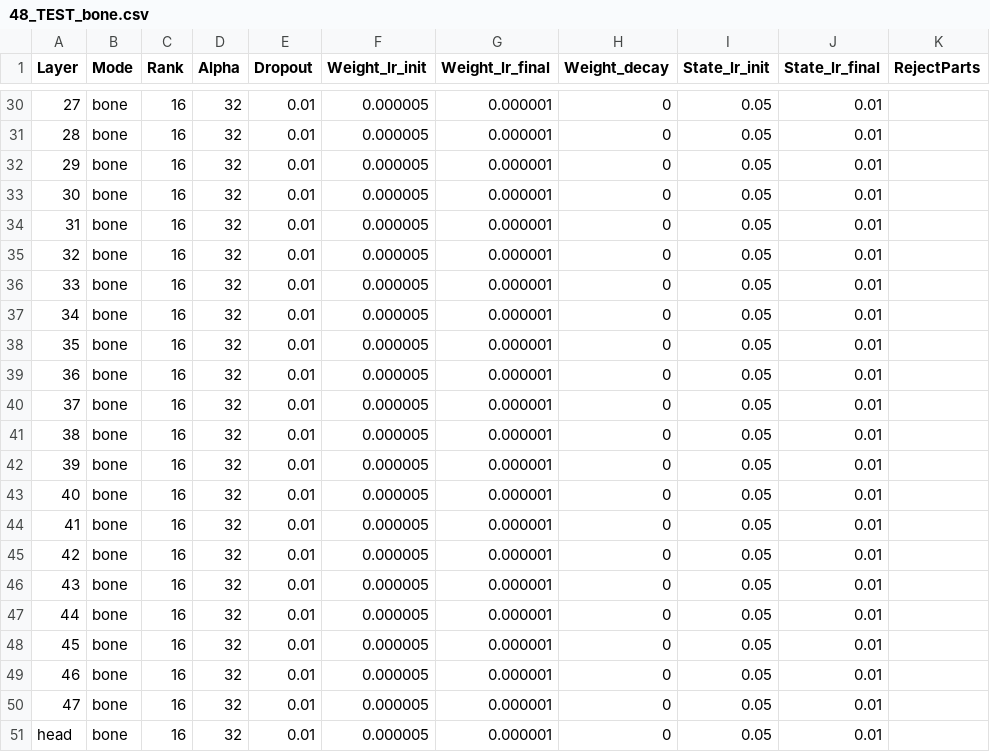
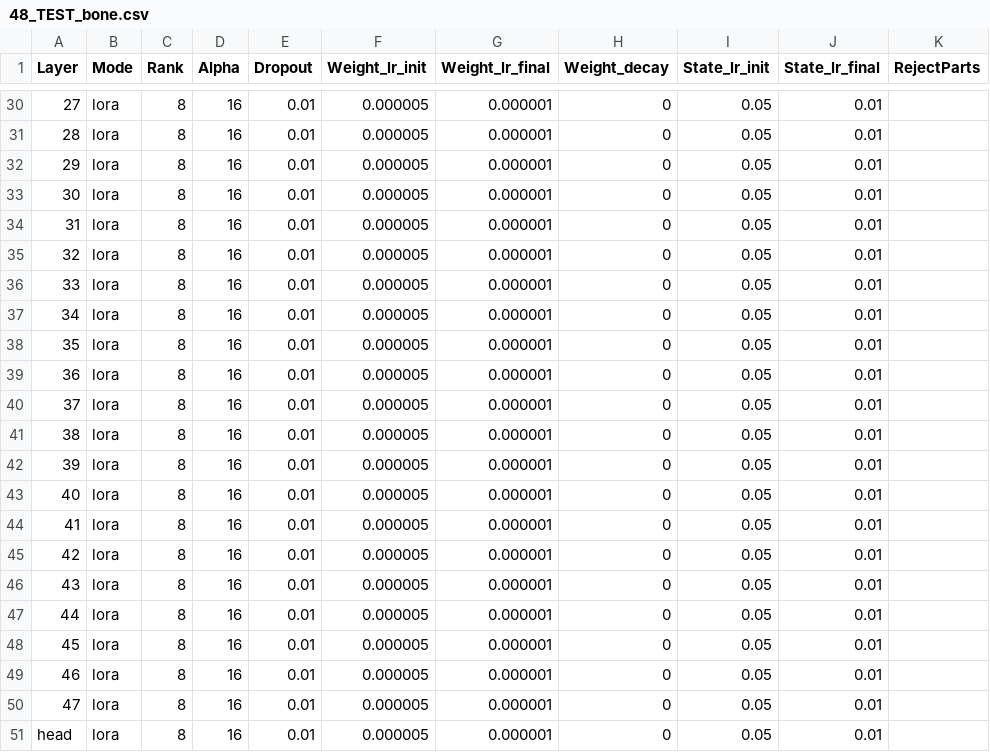
Before and after one commit to OpenMOSE/RWKV-LM-RLHF, a CSV file: main/layerprofile/48_TEST_bone.csv, drawn as a sheet; only a part is shown, gaps mark what is left out; the diff covers the shown part only; the diff names each change by its address in the sheet, - before the commit and + after, or states it on an @@ line.

```diff
--- a/main/layerprofile/48_TEST_bone.csv
+++ b/main/layerprofile/48_TEST_bone.csv
-B30:B51 (Mode): bone
+B30:B51 (Mode): lora
-C30:C51 (Rank): 16
+C30:C51 (Rank): 8
-D30:D51 (Alpha): 32
+D30:D51 (Alpha): 16
```
Also changed, not shown: 81 edited cells elsewhere in this file, 9 other files.
